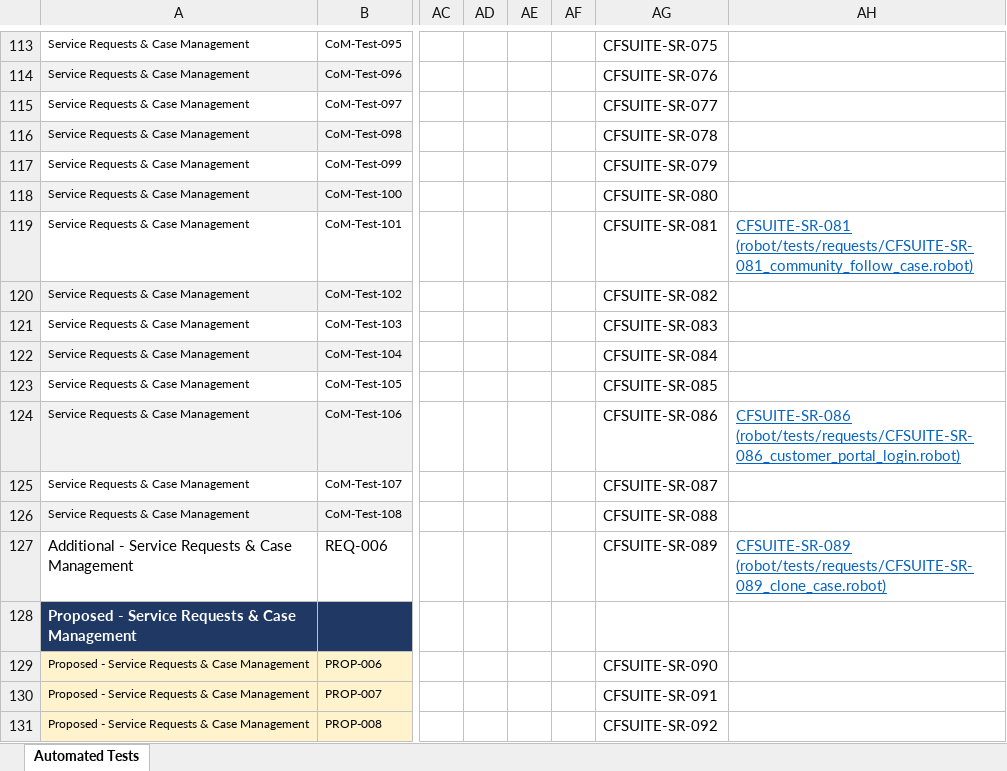
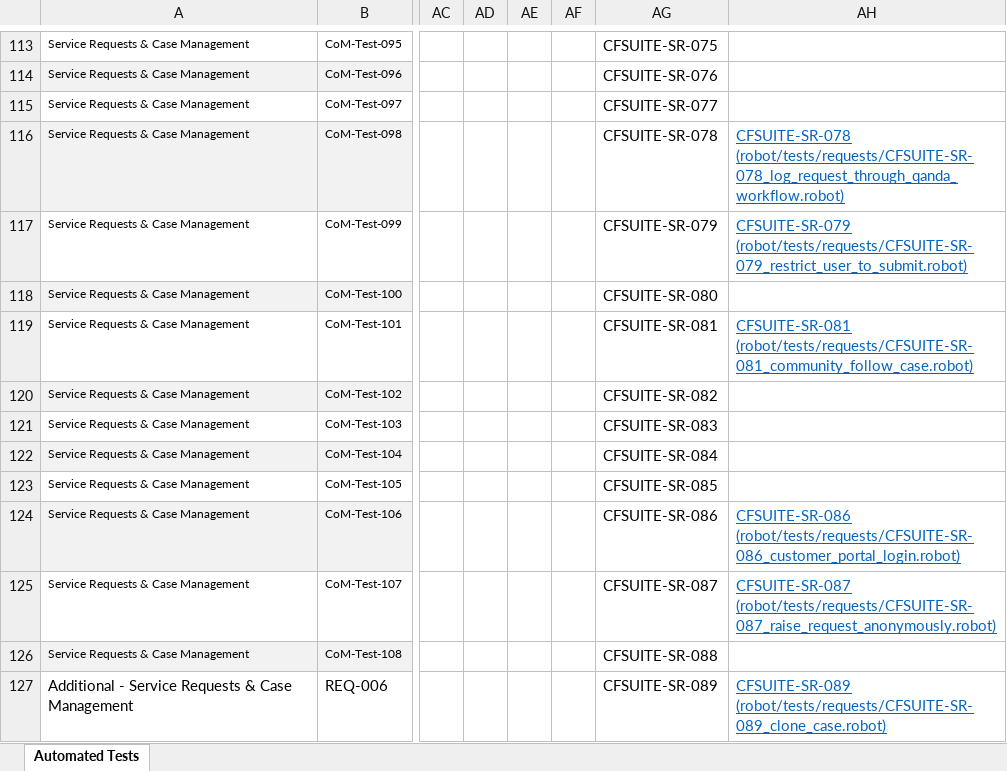
Before and after one commit to nleverin/CFSuiteCumulusFullBuildUnpackaged, an Excel workbook: documentation/Automated Testing CFSuite.xlsx, sheet Automated Tests, drawn as a sheet; only a part is shown, gaps mark what is left out; the shorter side is filled out with more unchanged rows; values as stored, in another font and other column widths than the file's, no borders; the diff names each change by its address in the sheet, - before the commit and + after, or states it on an @@ line.

```diff
--- a/documentation/Automated Testing CFSuite.xlsx (sheet Automated Tests)
+++ b/documentation/Automated Testing CFSuite.xlsx (sheet Automated Tests)
-AH116: (empty)
+AH116: CFSUITE-SR-078 (robot/tests/requests/CFSUITE-SR-078_log_request_through_qanda_workflow.robot)
-AH117: (empty)
+AH117: CFSUITE-SR-079 (robot/tests/requests/CFSUITE-SR-079_restrict_user_to_submit.robot)
-AH125: (empty)
+AH125: CFSUITE-SR-087 (robot/tests/requests/CFSUITE-SR-087_raise_request_anonymously.robot)
```
Also changed, not shown: 4 other files.
